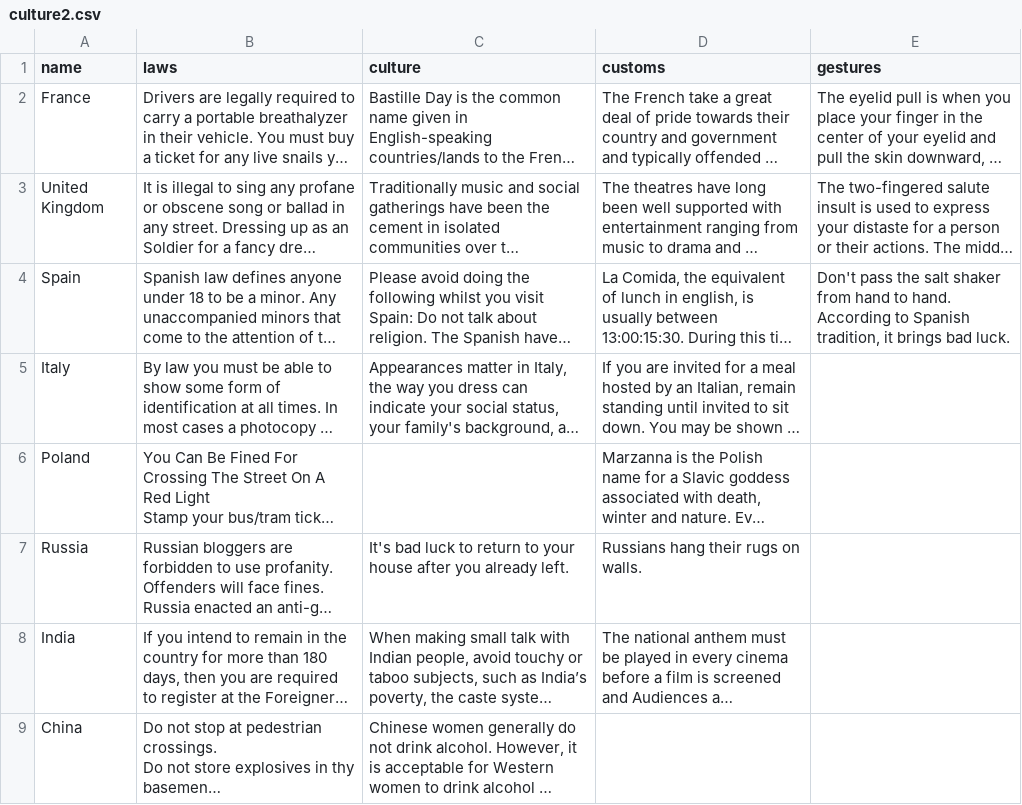
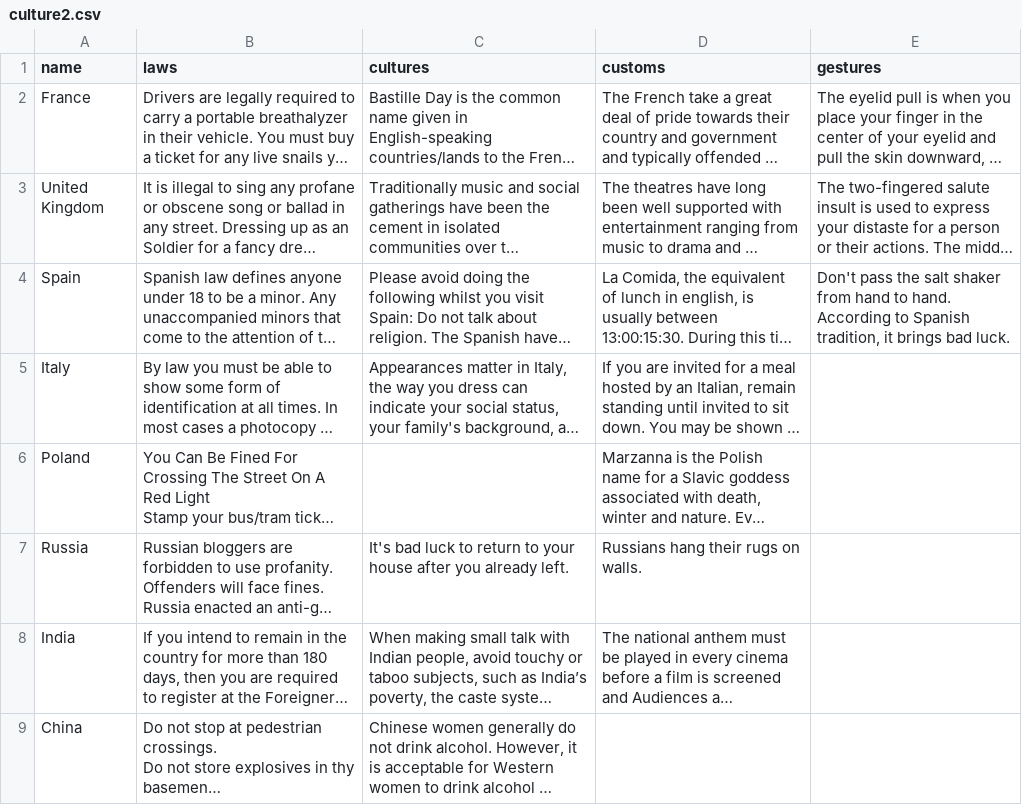
Before and after one commit to AlexThomson9/CultureWebApp, a CSV file: culture2.csv, drawn as a sheet; long unchanged cells end in …; the diff names each change by its address in the sheet, - before the commit and + after, or states it on an @@ line.

```diff
--- a/culture2.csv
+++ b/culture2.csv
-C1: culture
+C1: cultures
```
Also changed, not shown: 2 other files.
